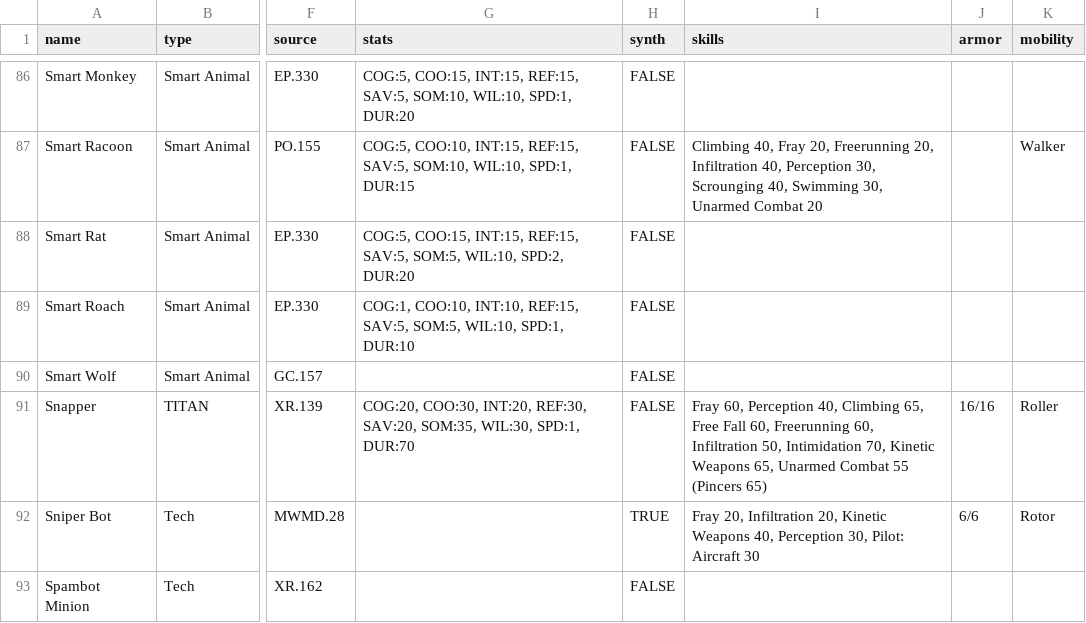
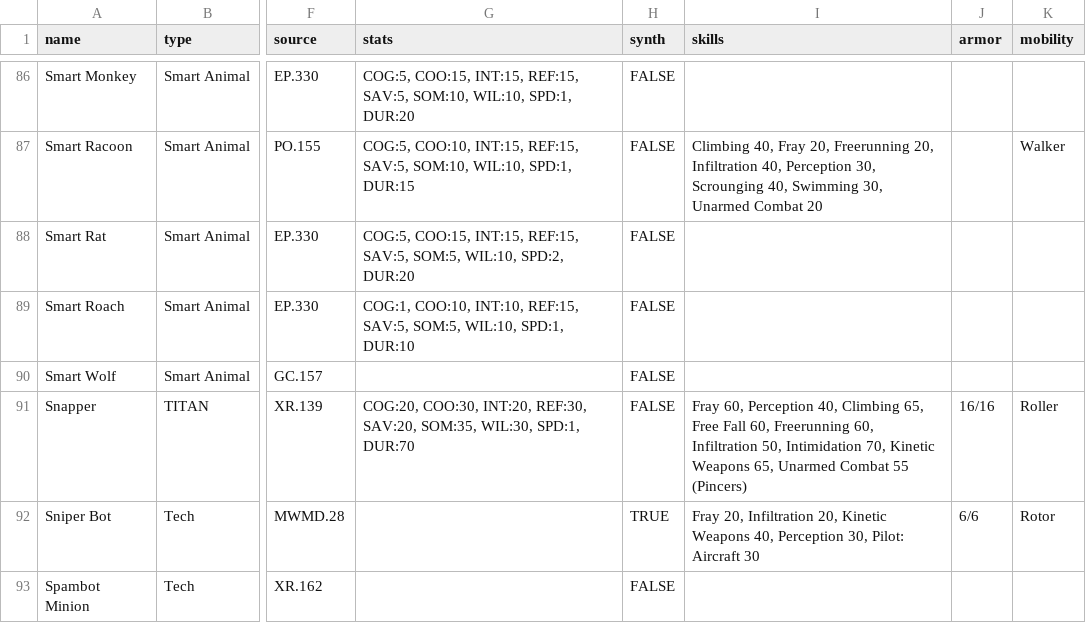
Before and after one commit to nerdhaus/eldrich, a CSV file: web/modules/custom/ep_import/characters/creatures.csv, drawn as a sheet; only a part is shown, gaps mark what is left out; the diff covers the shown part only; the diff names each change by its address in the sheet, - before the commit and + after, or states it on an @@ line.

```diff
--- a/web/modules/custom/ep_import/characters/creatures.csv
+++ b/web/modules/custom/ep_import/characters/creatures.csv
-I91 (skills): …Combat 55 (Pincers 65)
+I91 (skills): …Combat 55 (Pincers)
```
Also changed, not shown: 12 edited cells elsewhere in this file, web/modules/custom/ep_import/characters/native-abilities.csv, web/modules/custom/ep_import/characters/native-attacks.csv, 17 other files.
